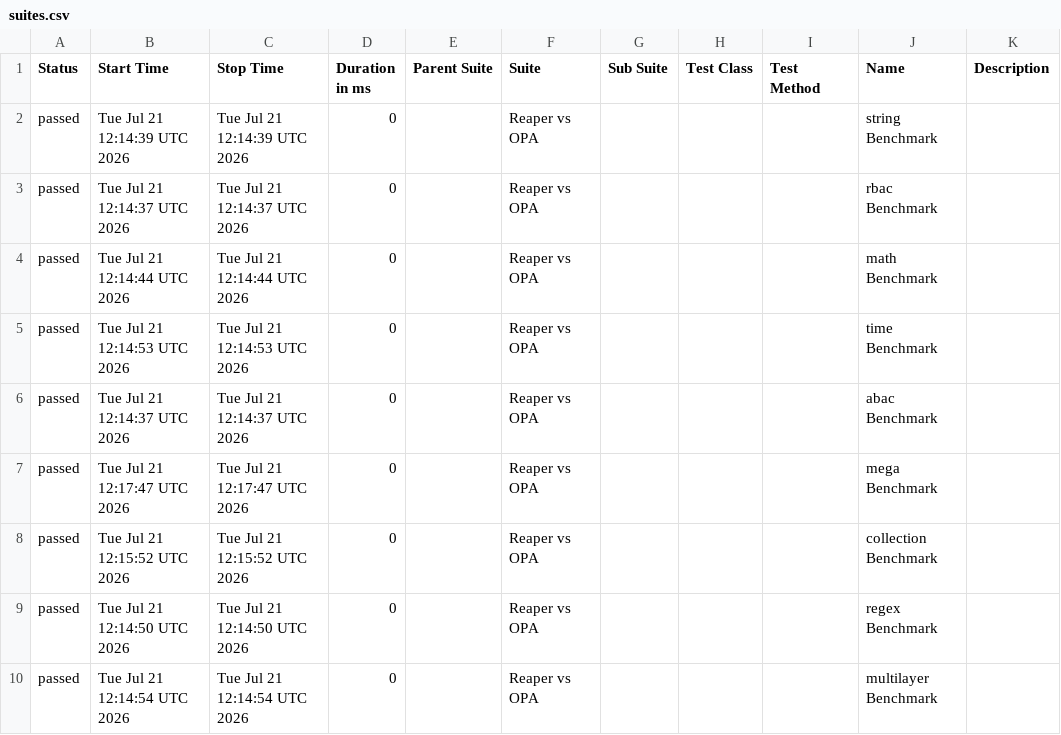
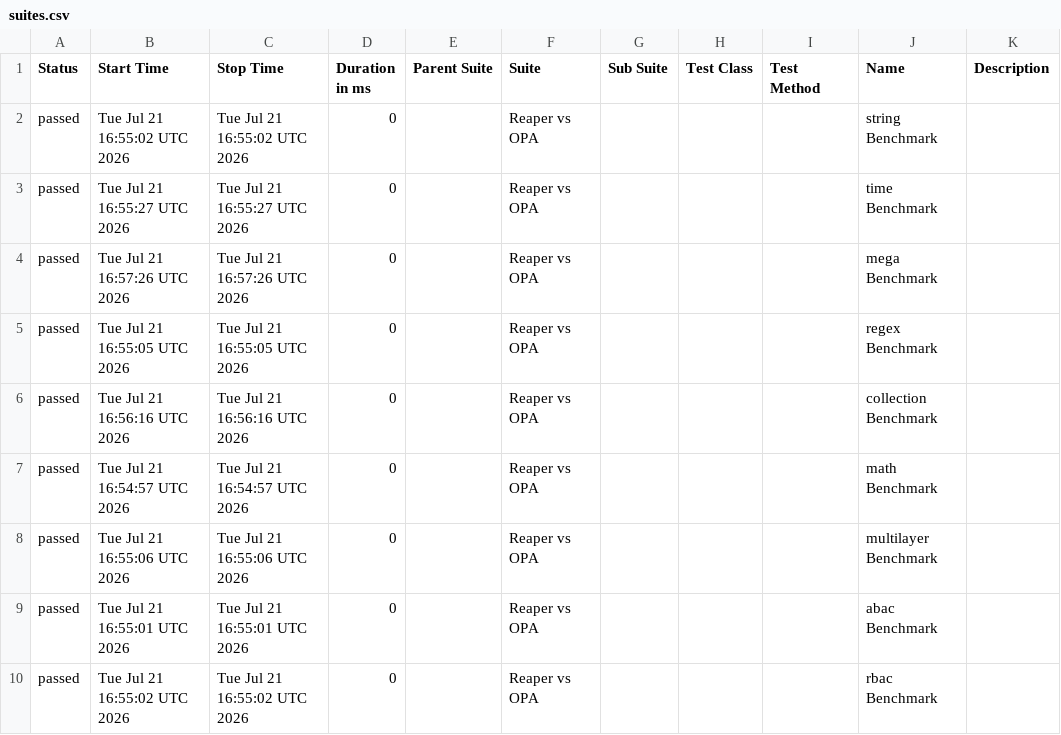
Before and after one commit to pgste/reaper, a CSV file: data/suites.csv, drawn as a sheet.

```diff
--- a/data/suites.csv
+++ b/data/suites.csv
@@ -1,10 +1,10 @@
 "Status","Start Time","Stop Time","Duration in ms","Parent Suite","Suite","Sub Suite","Test Class","Test Method","Name","Description"
-"passed","Tue Jul 21 12:14:39 UTC 2026","Tue Jul 21 12:14:39 UTC 2026","0","","Reaper vs OPA","","","","string Benchmark",""
-"passed","Tue Jul 21 12:14:37 UTC 2026","Tue Jul 21 12:14:37 UTC 2026","0","","Reaper vs OPA","","","","rbac Benchmark",""
-"passed","Tue Jul 21 12:14:44 UTC 2026","Tue Jul 21 12:14:44 UTC 2026","0","","Reaper vs OPA","","","","math Benchmark",""
-"passed","Tue Jul 21 12:14:53 UTC 2026","Tue Jul 21 12:14:53 UTC 2026","0","","Reaper vs OPA","","","","time Benchmark",""
-"passed","Tue Jul 21 12:14:37 UTC 2026","Tue Jul 21 12:14:37 UTC 2026","0","","Reaper vs OPA","","","","abac Benchmark",""
-"passed","Tue Jul 21 12:17:47 UTC 2026","Tue Jul 21 12:17:47 UTC 2026","0","","Reaper vs OPA","","","","mega Benchmark",""
-"passed","Tue Jul 21 12:15:52 UTC 2026","Tue Jul 21 12:15:52 UTC 2026","0","","Reaper vs OPA","","","","collection Benchmark",""
-"passed","Tue Jul 21 12:14:50 UTC 2026","Tue Jul 21 12:14:50 UTC 2026","0","","Reaper vs OPA","","","","regex Benchmark",""
-"passed","Tue Jul 21 12:14:54 UTC 2026","Tue Jul 21 12:14:54 UTC 2026","0","","Reaper vs OPA","","","","multilayer Benchmark",""
+"passed","Tue Jul 21 16:55:02 UTC 2026","Tue Jul 21 16:55:02 UTC 2026","0","","Reaper vs OPA","","","","string Benchmark",""
+"passed","Tue Jul 21 16:55:27 UTC 2026","Tue Jul 21 16:55:27 UTC 2026","0","","Reaper vs OPA","","","","time Benchmark",""
+"passed","Tue Jul 21 16:57:26 UTC 2026","Tue Jul 21 16:57:26 UTC 2026","0","","Reaper vs OPA","","","","mega Benchmark",""
+"passed","Tue Jul 21 16:55:05 UTC 2026","Tue Jul 21 16:55:05 UTC 2026","0","","Reaper vs OPA","","","","regex Benchmark",""
+"passed","Tue Jul 21 16:56:16 UTC 2026","Tue Jul 21 16:56:16 UTC 2026","0","","Reaper vs OPA","","","","collection Benchmark",""
+"passed","Tue Jul 21 16:54:57 UTC 2026","Tue Jul 21 16:54:57 UTC 2026","0","","Reaper vs OPA","","","","math Benchmark",""
+"passed","Tue Jul 21 16:55:06 UTC 2026","Tue Jul 21 16:55:06 UTC 2026","0","","Reaper vs OPA","","","","multilayer Benchmark",""
+"passed","Tue Jul 21 16:55:01 UTC 2026","Tue Jul 21 16:55:01 UTC 2026","0","","Reaper vs OPA","","","","abac Benchmark",""
+"passed","Tue Jul 21 16:55:02 UTC 2026","Tue Jul 21 16:55:02 UTC 2026","0","","Reaper vs OPA","","","","rbac Benchmark",""
```
Also changed, not shown: data/behaviors.csv, 25 other files.
